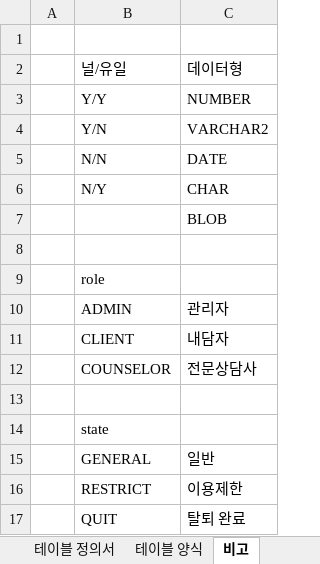
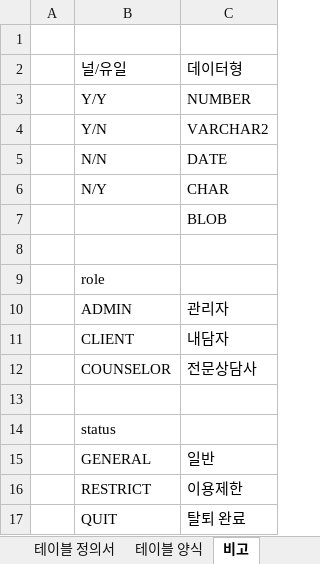
Before and after one commit to limddoo/Weepl, an Excel workbook: 문서 관리/04. 테이블정의서.xlsx, sheet 비고, drawn as a sheet; values as stored, in another font and other column widths than the file's, no borders; the diff names each change by its address in the sheet, - before the commit and + after, or states it on an @@ line.

Commit message:
용어 수정(state>status)

```diff
--- a/문서 관리/04. 테이블정의서.xlsx (sheet 비고)
+++ b/문서 관리/04. 테이블정의서.xlsx (sheet 비고)
-B14: state
+B14: status
```
Also changed, not shown: sheet 테이블 정의서.
